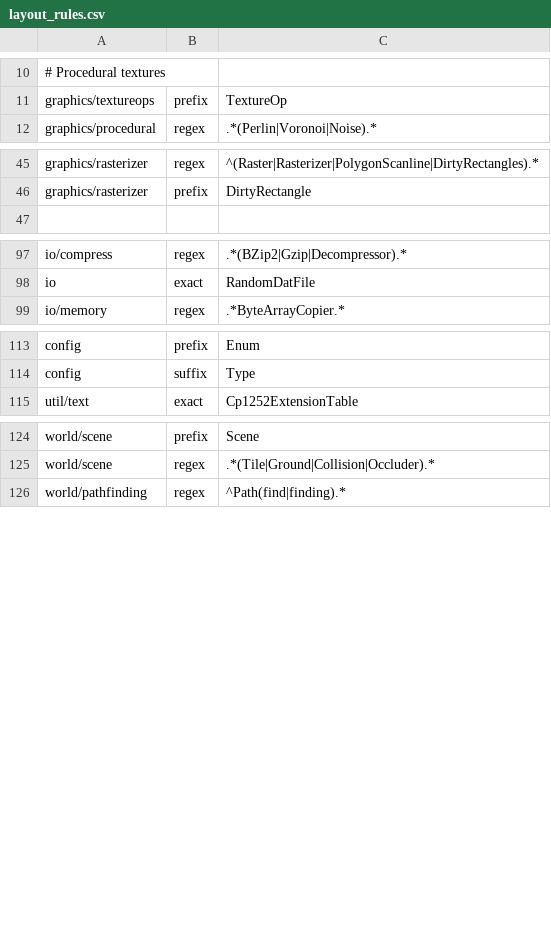
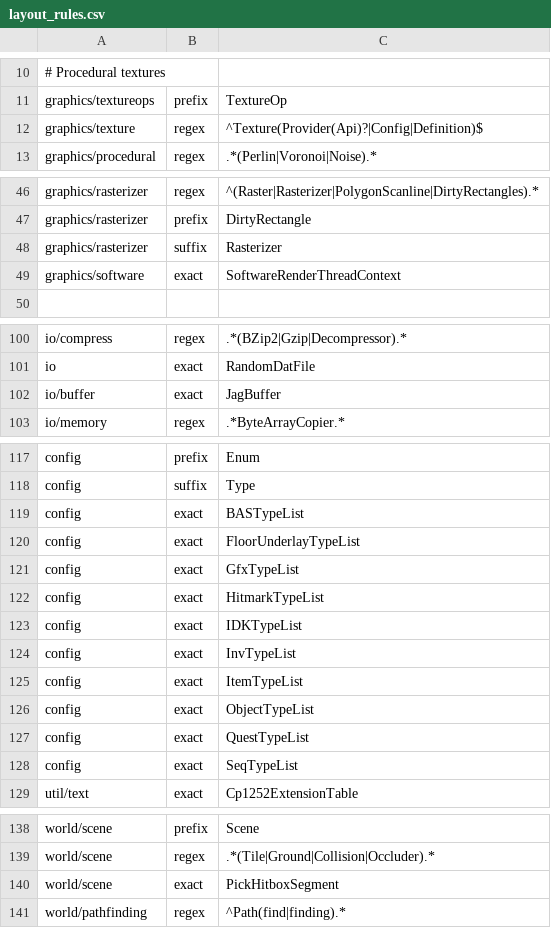
Before and after one commit to tritao/void-client, a CSV file: client/refactor/layout_rules.csv, drawn as a sheet; only a part is shown, gaps mark what is left out; the diff covers the shown part only; the diff names each change by its address in the sheet, - before the commit and + after, or states it on an @@ line.

Commit message:
refactor: classify previously unclassified outputs

```diff
--- a/client/refactor/layout_rules.csv
+++ b/client/refactor/layout_rules.csv
+row 12: graphics/texture | regex | ^Texture(Provider(Api)?|Config|Definition)$
+row 48: graphics/rasterizer | suffix | Rasterizer
+row 49: graphics/software | exact | SoftwareRenderThreadContext
+row 102: io/buffer | exact | JagBuffer
+row 119: config | exact | BASTypeList
+row 120: config | exact | FloorUnderlayTypeList
+row 121: config | exact | GfxTypeList
+row 122: config | exact | HitmarkTypeList
+row 123: config | exact | IDKTypeList
+row 124: config | exact | InvTypeList
+row 125: config | exact | ItemTypeList
+row 126: config | exact | ObjectTypeList
+row 127: config | exact | QuestTypeList
+row 128: config | exact | SeqTypeList
+row 140: world/scene | exact | PickHitboxSegment
```
Also changed, not shown: 3 added rows elsewhere in this file.
